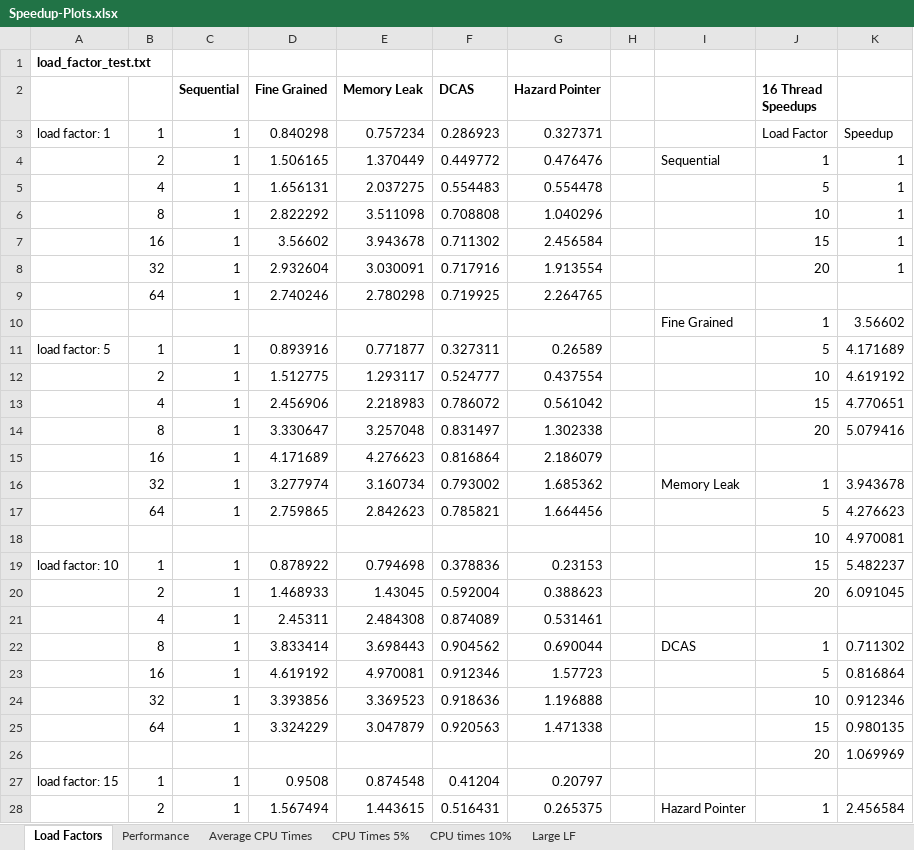
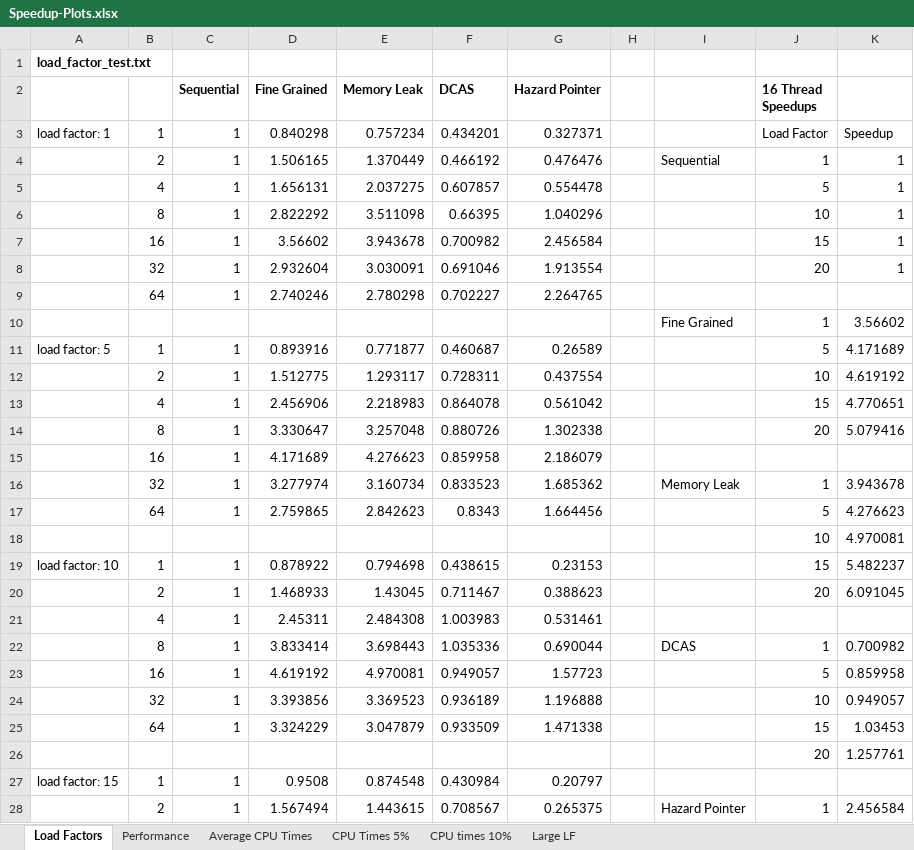
Before and after one commit to emilytsui/15-418-Project-Site, an Excel workbook: src/Speedup-Plots.xlsx, sheet Load Factors, drawn as a sheet; only a part is shown; values as stored, in another font and other column widths than the file's, no borders; charts and pictures not drawn; the diff covers the shown part only; the diff names each change by its address in the sheet, - before the commit and + after, or states it on an @@ line.

Commit message:
Better results for DCAS load factor

```diff
--- a/src/Speedup-Plots.xlsx (sheet Load Factors)
+++ b/src/Speedup-Plots.xlsx (sheet Load Factors)
-F3 (DCAS): 0.286923
+F3 (DCAS): 0.434201
-F4 (DCAS): 0.449772
+F4 (DCAS): 0.466192
-F5 (DCAS): 0.554483
+F5 (DCAS): 0.607857
-F6 (DCAS): 0.708808
+F6 (DCAS): 0.66395
-F7 (DCAS): 0.711302
+F7 (DCAS): 0.700982
-F8 (DCAS): 0.717916
+F8 (DCAS): 0.691046
-F9 (DCAS): 0.719925
+F9 (DCAS): 0.702227
-F11 (DCAS): 0.327311
+F11 (DCAS): 0.460687
-F12 (DCAS): 0.524777
+F12 (DCAS): 0.728311
-F13 (DCAS): 0.786072
+F13 (DCAS): 0.864078
-F14 (DCAS): 0.831497
+F14 (DCAS): 0.880726
-F15 (DCAS): 0.816864
+F15 (DCAS): 0.859958
-F16 (DCAS): 0.793002
+F16 (DCAS): 0.833523
-F17 (DCAS): 0.785821
+F17 (DCAS): 0.8343
-F19 (DCAS): 0.378836
+F19 (DCAS): 0.438615
-F20 (DCAS): 0.592004
+F20 (DCAS): 0.711467
-F21 (DCAS): 0.874089
+F21 (DCAS): 1.003983
-F22 (DCAS): 0.904562
+F22 (DCAS): 1.035336
-K22: 0.711302
+K22: 0.700982
-F23 (DCAS): 0.912346
+F23 (DCAS): 0.949057
-K23: 0.816864
+K23: 0.859958
-F24 (DCAS): 0.918636
+F24 (DCAS): 0.936189
-K24: 0.912346
+K24: 0.949057
-F25 (DCAS): 0.920563
+F25 (DCAS): 0.933509
-K25: 0.980135
+K25: 1.03453
-K26: 1.069969
+K26: 1.257761
-F27 (DCAS): 0.41204
+F27 (DCAS): 0.430984
-F28 (DCAS): 0.516431
+F28 (DCAS): 0.708567
```
Also changed, not shown: 12 edited cells elsewhere in this sheet, charts or pictures, 1 other file.
